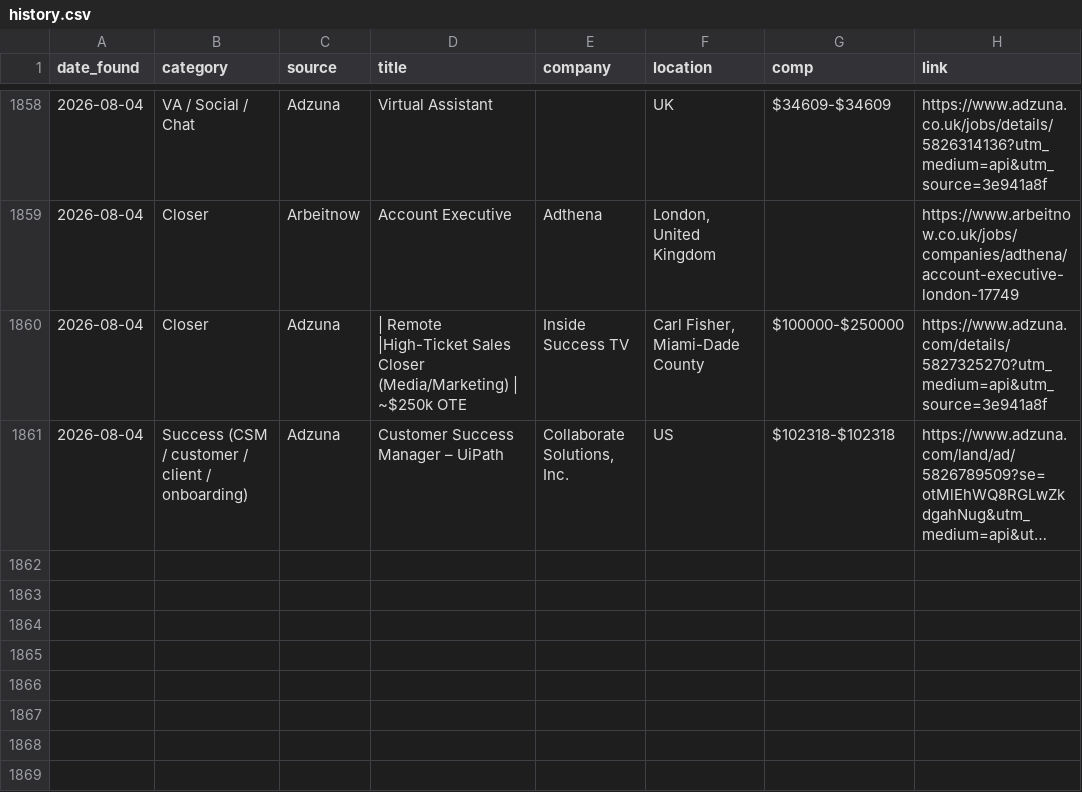
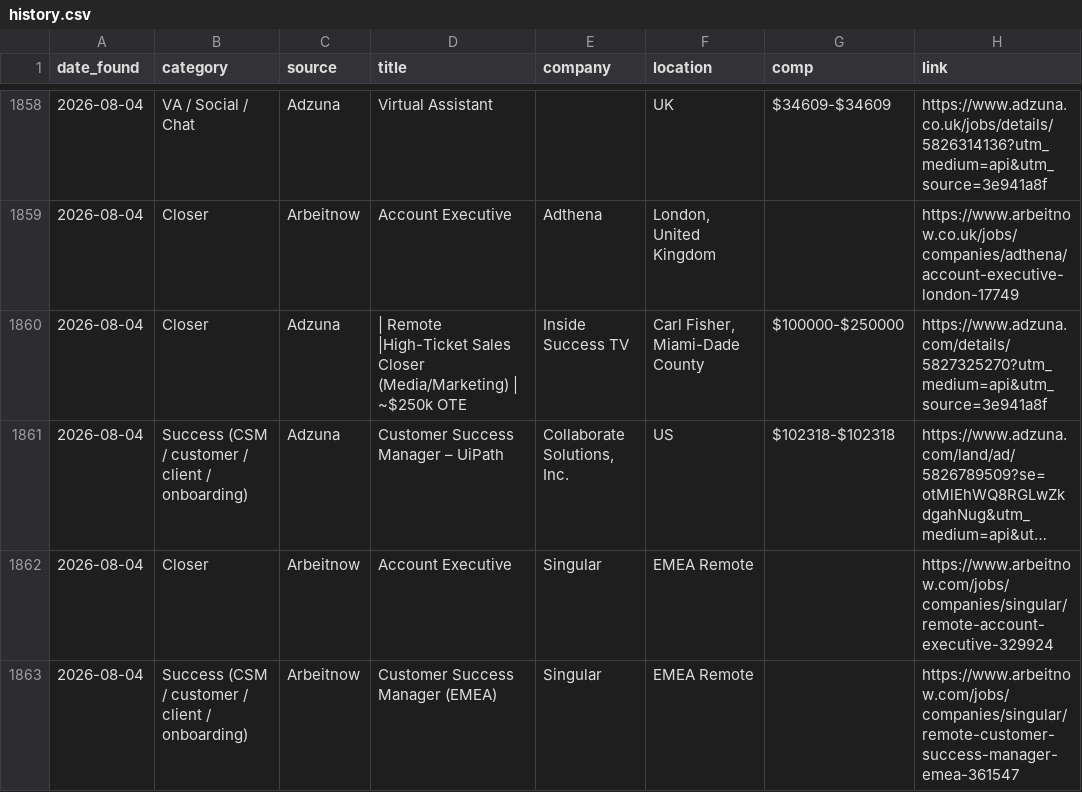
Before and after one commit to annaaimodel/better-prompt-ai-main, a CSV file: jobs/history.csv, drawn as a sheet; only a part is shown, gaps mark what is left out; long unchanged cells end in …; the diff names each change by its address in the sheet, - before the commit and + after, or states it on an @@ line.

```diff
--- a/jobs/history.csv
+++ b/jobs/history.csv
+row 1862: 2026-08-04 | Closer | Arbeitnow | Account Executive | Singular | EMEA Remote |  | https://www.arbeitnow.com/jobs/companies/singular/remote-account-executive-329924
+row 1863: 2026-08-04 | Success (CSM / customer / client / onboarding) | Arbeitnow | Customer Success Manager (EMEA) | Singular | EMEA Remote |  | https://www.arbeitnow.com/jobs/companies/singular/remote-customer-success-manager-emea-361547
```
Also changed, not shown: jobs/daily/2026-08-04.csv, 4 other files.
